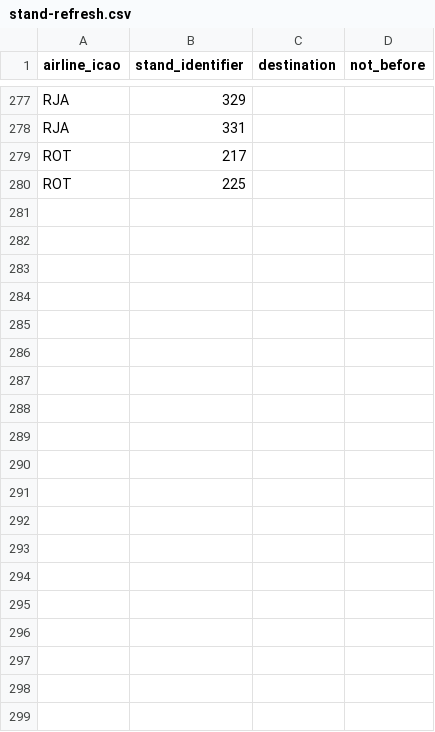
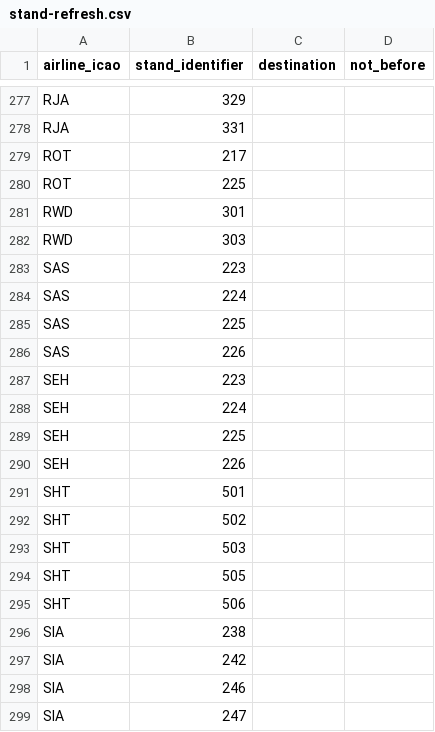
Before and after one commit to VATSIM-UK/uk-controller-api, a CSV file: database/data/stands/heathrow-2022-refresh/stand-refresh.csv, drawn as a sheet; only a part is shown, gaps mark what is left out; the diff covers the shown part only; the diff names each change by its address in the sheet, - before the commit and + after, or states it on an @@ line.

Commit message:
Page 2 table 2

```diff
--- a/database/data/stands/heathrow-2022-refresh/stand-refresh.csv
+++ b/database/data/stands/heathrow-2022-refresh/stand-refresh.csv
+row 281: RWD | 301
+row 282: RWD | 303
+row 283: SAS | 223
+row 284: SAS | 224
+row 285: SAS | 225
+row 286: SAS | 226
+row 287: SEH | 223
+row 288: SEH | 224
+row 289: SEH | 225
+row 290: SEH | 226
+row 291: SHT | 501
+row 292: SHT | 502
+row 293: SHT | 503
+row 294: SHT | 505
+row 295: SHT | 506
+row 296: SIA | 238
+row 297: SIA | 242
+row 298: SIA | 246
+row 299: SIA | 247
```
Also changed, not shown: 75 added rows elsewhere in this file, 1 other file.
